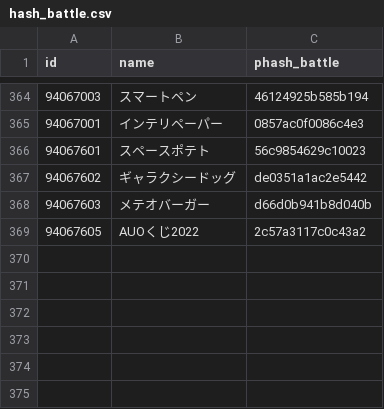
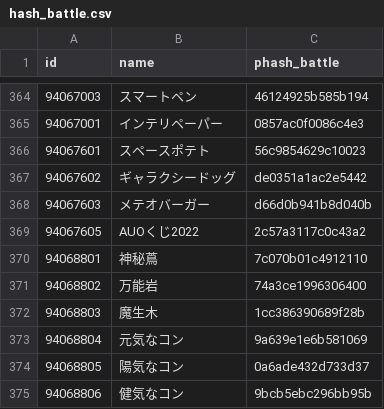
Before and after one commit to fgosc/fgoscdata, a CSV file: hash_battle.csv, drawn as a sheet; only a part is shown, gaps mark what is left out.

```diff
--- a/hash_battle.csv
+++ b/hash_battle.csv
@@ -369 +369,7 @@ id,name,phash_battle
 94067605,AUOくじ2022,2c57a3117c0c43a2
+94068801,神秘蔦,7c070b01c4912110
+94068802,万能岩,74a3ce1996306400
+94068803,魔生木,1cc386390689f28b
+94068804,元気なコン,9a639e1e6b581069
+94068805,陽気なコン,0a6ade432d733d37
+94068806,健気なコン,9bcb5ebc296bb95b
```
Also changed, not shown: 1 other file.
